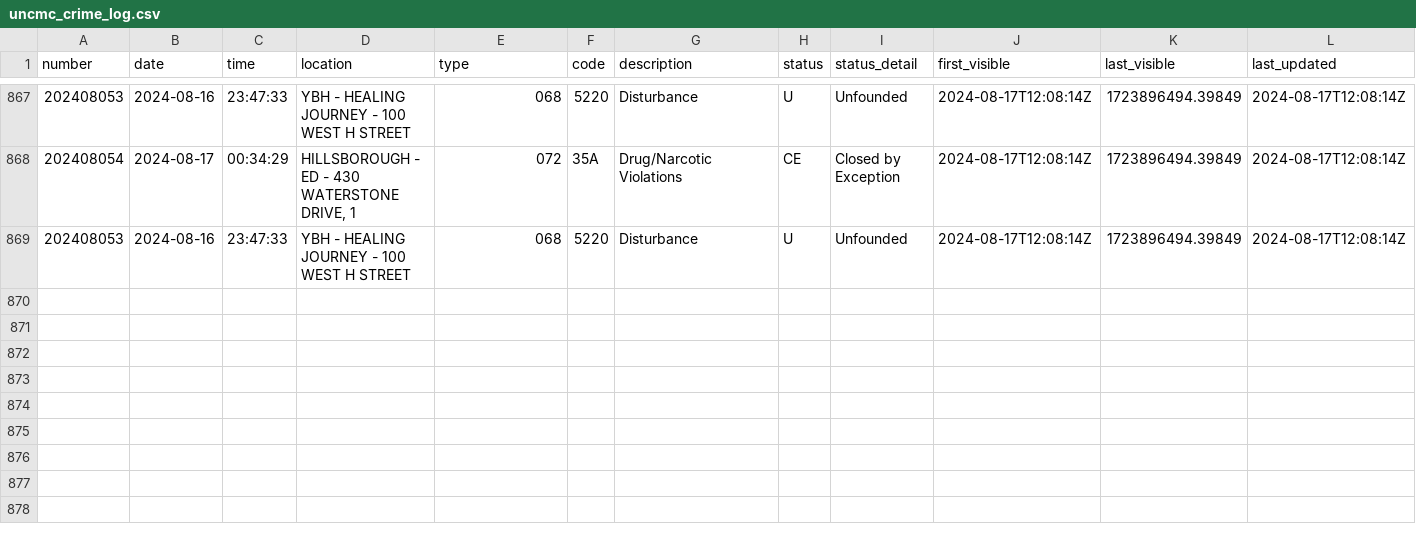
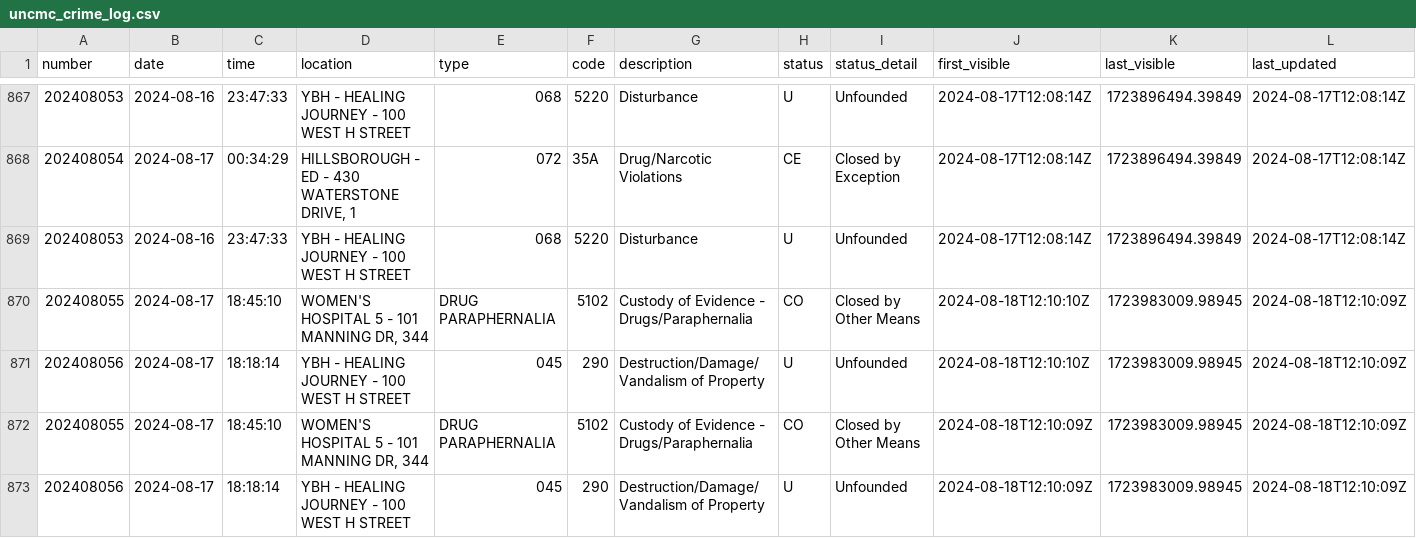
Before and after one commit to mcclatchy-southeast/uhw, a CSV file: data/uncmc_crime_log.csv, drawn as a sheet; only a part is shown, gaps mark what is left out; rows hold the shown columns only; the diff names each change by its address in the sheet, - before the commit and + after, or states it on an @@ line.

Commit message:
New entries in crime log - data updated.

```diff
--- a/data/uncmc_crime_log.csv
+++ b/data/uncmc_crime_log.csv
+row 870: 202408055 | 2024-08-17 | 18:45:10 | WOMEN'S HOSPITAL 5 - 101 MANNING DR, 344 | DRUG PARAPHERNALIA | 5102 | Custody of Evidence - Drugs/Paraphernalia | CO | Closed by Other Means | 2024-08-18T12:10:10Z | 1723983009.98945 | 2024-08-18T12:10:09Z
+row 871: 202408056 | 2024-08-17 | 18:18:14 | YBH - HEALING JOURNEY - 100 WEST H STREET | 045 | 290 | Destruction/Damage/Vandalism of Property | U | Unfounded | 2024-08-18T12:10:10Z | 1723983009.98945 | 2024-08-18T12:10:09Z
+row 872: 202408055 | 2024-08-17 | 18:45:10 | WOMEN'S HOSPITAL 5 - 101 MANNING DR, 344 | DRUG PARAPHERNALIA | 5102 | Custody of Evidence - Drugs/Paraphernalia | CO | Closed by Other Means | 2024-08-18T12:10:09Z | 1723983009.98945 | 2024-08-18T12:10:09Z
+row 873: 202408056 | 2024-08-17 | 18:18:14 | YBH - HEALING JOURNEY - 100 WEST H STREET | 045 | 290 | Destruction/Damage/Vandalism of Property | U | Unfounded | 2024-08-18T12:10:09Z | 1723983009.98945 | 2024-08-18T12:10:09Z
```
